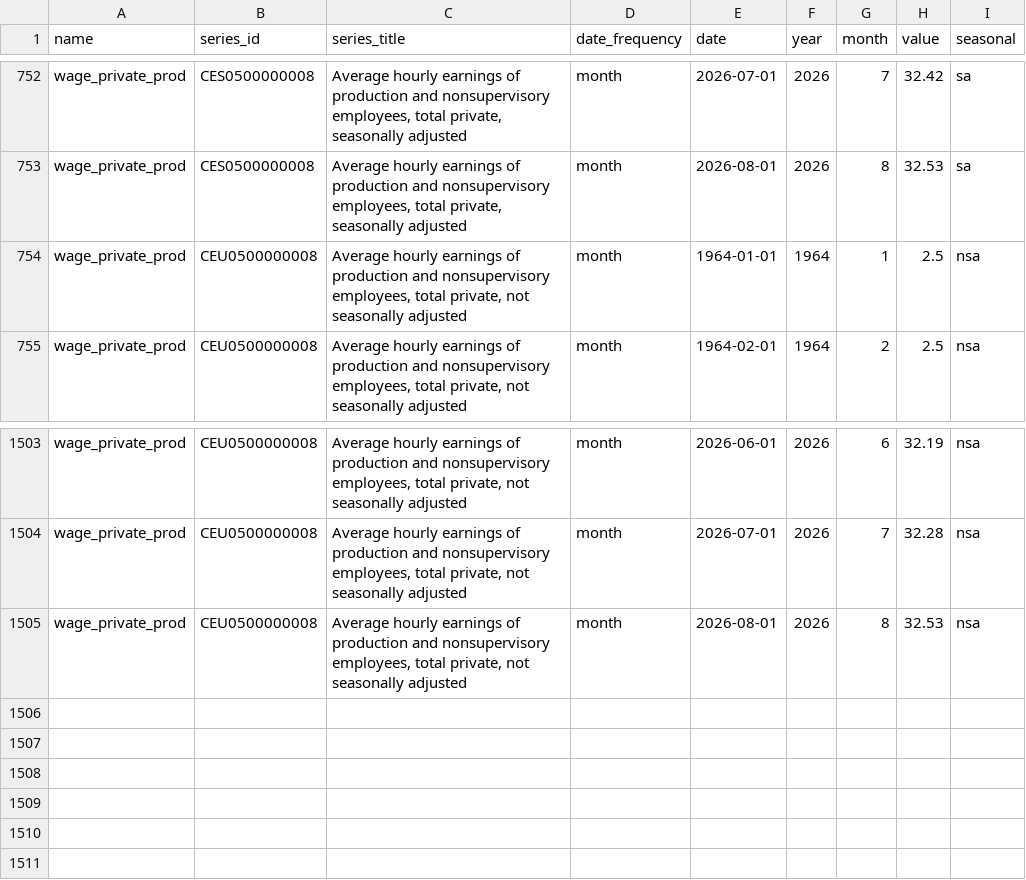
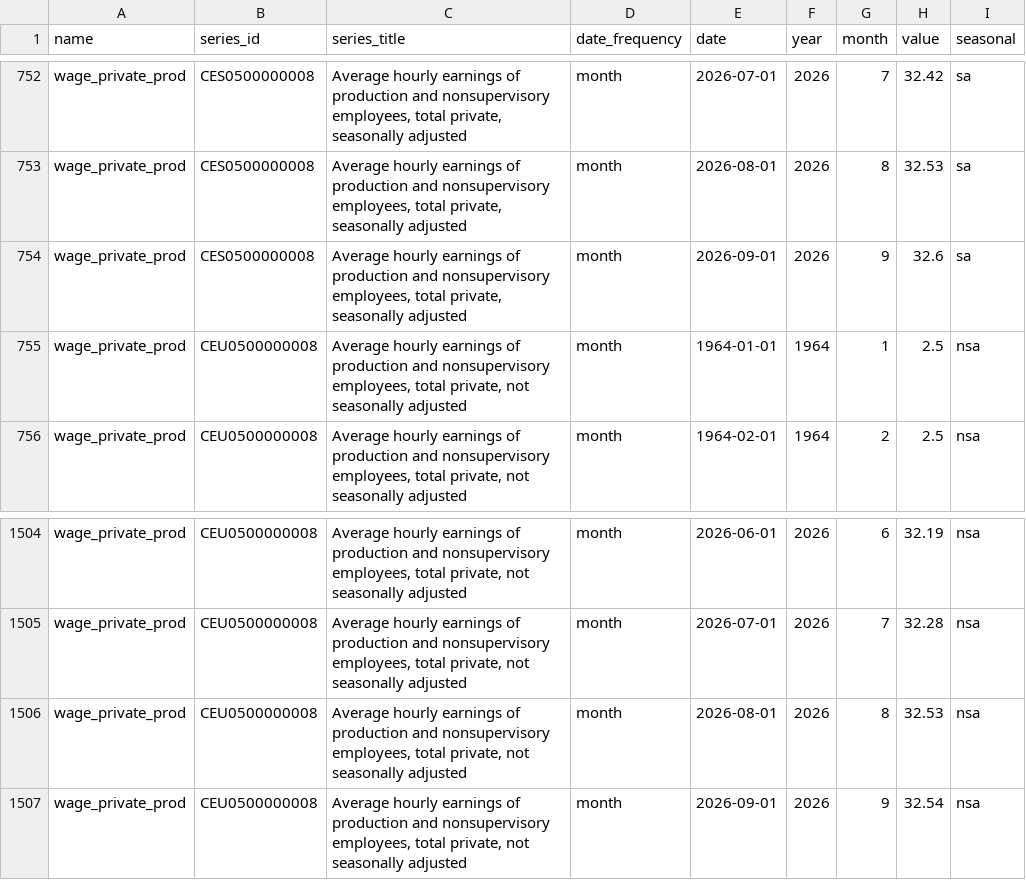
Before and after one commit to Economic/productivity_pay_gap, a CSV file: data_raw/bls_api_output.csv, drawn as a sheet; only a part is shown, gaps mark what is left out.

```diff
--- a/data_raw/bls_api_output.csv
+++ b/data_raw/bls_api_output.csv
@@ -753,2 +753,3 @@ wage_private_prod,CES0500000008,"Average hourly earnings of production and nonsu
 wage_private_prod,CES0500000008,"Average hourly earnings of production and nonsupervisory employees, total private, seasonally adjusted",month,2026-08-01,2026,8,32.53,sa
+wage_private_prod,CES0500000008,"Average hourly earnings of production and nonsupervisory employees, total private, seasonally adjusted",month,2026-09-01,2026,9,32.6,sa
 wage_private_prod,CEU0500000008,"Average hourly earnings of production and nonsupervisory employees, total private, not seasonally adjusted",month,1964-01-01,1964,1,2.5,nsa
@@ -1505 +1506,2 @@ wage_private_prod,CEU0500000008,"Average hourly earnings of production and nonsu
 wage_private_prod,CEU0500000008,"Average hourly earnings of production and nonsupervisory employees, total private, not seasonally adjusted",month,2026-08-01,2026,8,32.53,nsa
+wage_private_prod,CEU0500000008,"Average hourly earnings of production and nonsupervisory employees, total private, not seasonally adjusted",month,2026-09-01,2026,9,32.54,nsa
```
Also changed, not shown: data_final/epi_productivity_pay_gap.csv, data_final/epi_productivity_pay_gap_web.csv, 7 other files.
